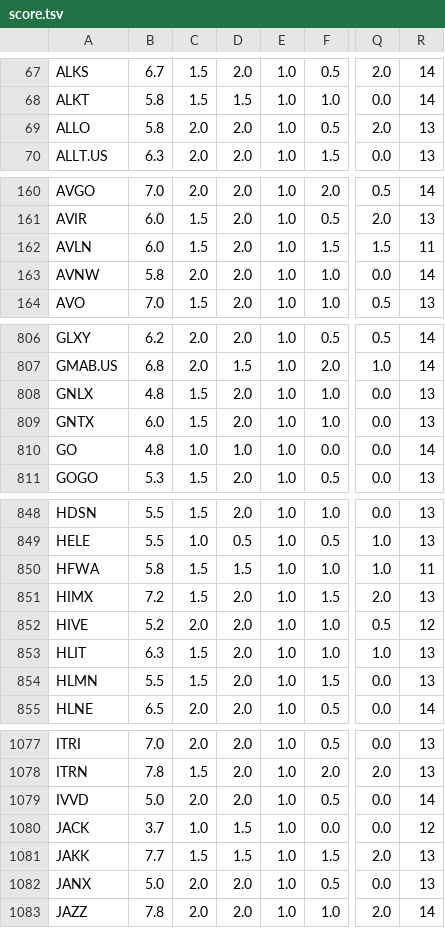
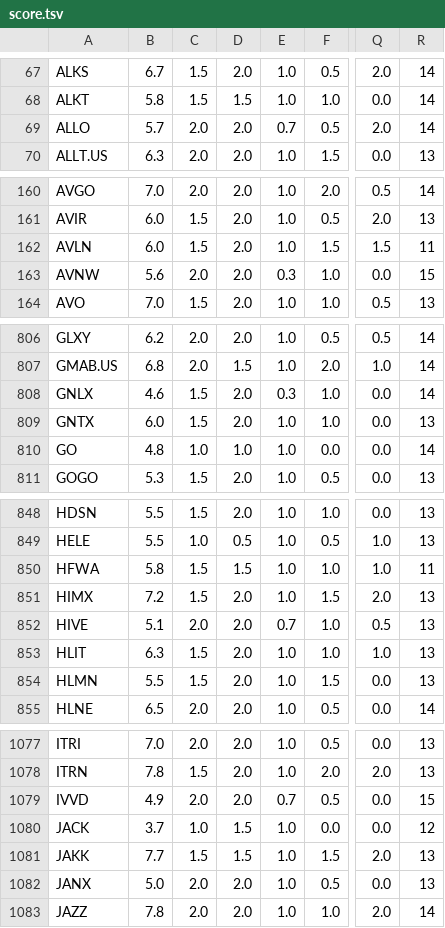
Before and after one commit to tomerla206/etoro-stock-tracker, a TSV file: score.tsv, drawn as a sheet; only a part is shown, gaps mark what is left out; the diff covers the shown part only; the diff names each change by its address in the sheet, - before the commit and + after, or states it on an @@ line.

```diff
--- a/score.tsv
+++ b/score.tsv
-B69: 5.8
+B69: 5.7
-E69: 1.0
+E69: 0.7
-R69: 13
+R69: 14
-B163: 5.8
+B163: 5.6
-E163: 1.0
+E163: 0.3
-R163: 14
+R163: 15
-B808: 4.8
+B808: 4.6
-E808: 1.0
+E808: 0.3
-R808: 13
+R808: 14
-B852: 5.2
+B852: 5.1
-E852: 1.0
+E852: 0.7
-R852: 12
+R852: 13
-B1079: 5.0
+B1079: 4.9
-E1079: 1.0
+E1079: 0.7
-R1079: 14
+R1079: 15
```
Also changed, not shown: 55 edited cells elsewhere in this file, 2 other files.
